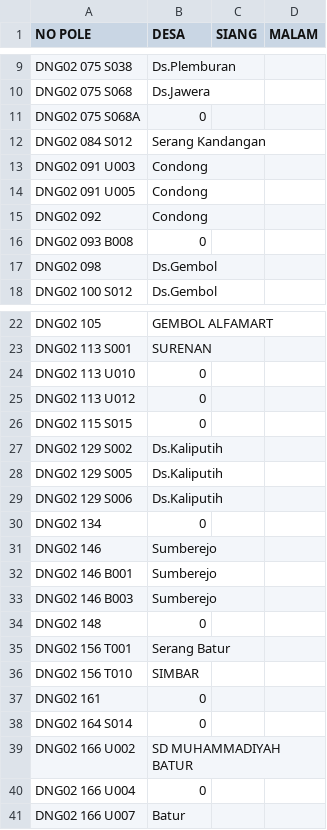
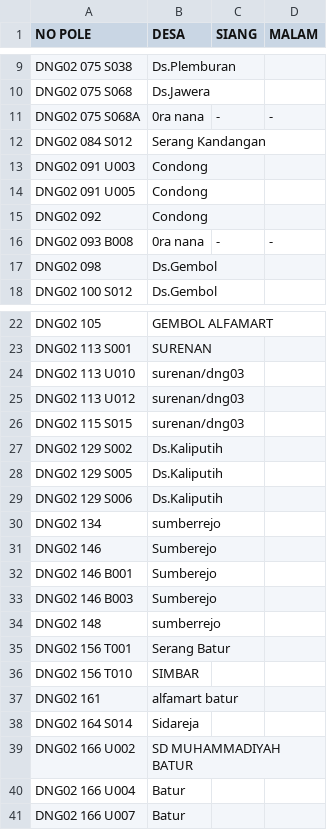
Before and after one commit to zaidhidayat/web, a CSV file: assets/urban.csv, drawn as a sheet; only a part is shown, gaps mark what is left out; the diff covers the shown part only.

```diff
--- a/assets/urban.csv
+++ b/assets/urban.csv
@@ -10,3 +10,3 @@ DNG02 075 S038,Ds.Plemburan,,
 DNG02 075 S068,Ds.Jawera,,
-DNG02 075 S068A,0,,
+DNG02 075 S068A,0ra nana,-,-
 DNG02 084 S012,Serang Kandangan,,
@@ -15,3 +15,3 @@ DNG02 091 U005,Condong,,
 DNG02 092,Condong,,
-DNG02 093 B008,0,,
+DNG02 093 B008,0ra nana,-,-
 DNG02 098,Ds.Gembol,,
@@ -23,5 +23,5 @@ DNG02 105,GEMBOL ALFAMART,,
 DNG02 113 S001,SURENAN,,
-DNG02 113 U010,0,,
-DNG02 113 U012,0,,
-DNG02 115 S015,0,,
+DNG02 113 U010,surenan/dng03,,
+DNG02 113 U012,surenan/dng03,,
+DNG02 115 S015,surenan/dng03,,
 DNG02 129 S002,Ds.Kaliputih,,
@@ -29,3 +29,3 @@ DNG02 129 S005,Ds.Kaliputih,,
 DNG02 129 S006,Ds.Kaliputih,,
-DNG02 134,0,,
+DNG02 134,sumberrejo,,
 DNG02 146,Sumberejo,,
@@ -33,9 +33,9 @@ DNG02 146 B001,Sumberejo,,
 DNG02 146 B003,Sumberejo,,
-DNG02 148,0,,
+DNG02 148,sumberrejo,,
 DNG02 156 T001,Serang Batur,,
 DNG02 156 T010,SIMBAR,,
-DNG02 161,0,,
-DNG02 164 S014,0,,
+DNG02 161,alfamart batur,,
+DNG02 164 S014,Sidareja,,
 DNG02 166 U002,SD MUHAMMADIYAH BATUR,,
-DNG02 166 U004,0,,
+DNG02 166 U004,Batur,,
 DNG02 166 U007,Batur,,
```
Also changed, not shown: 26 edited cells elsewhere in this file.
